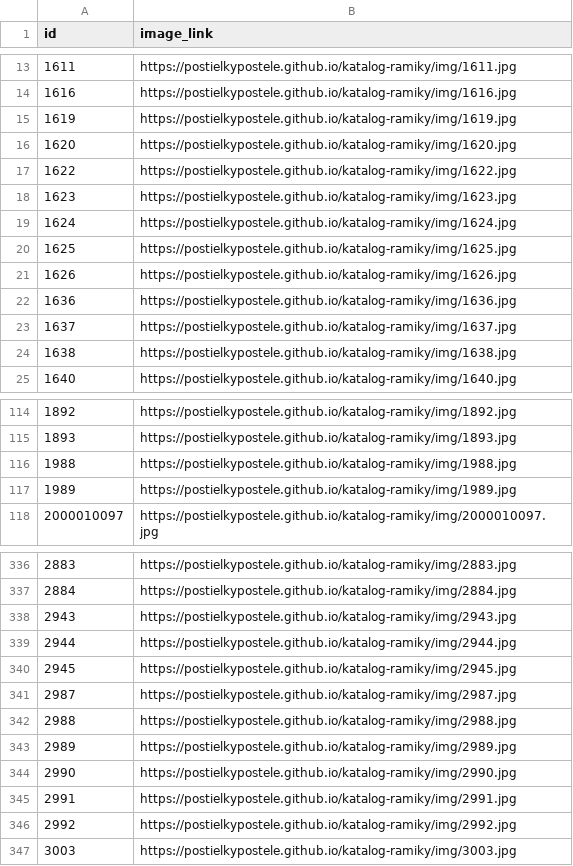
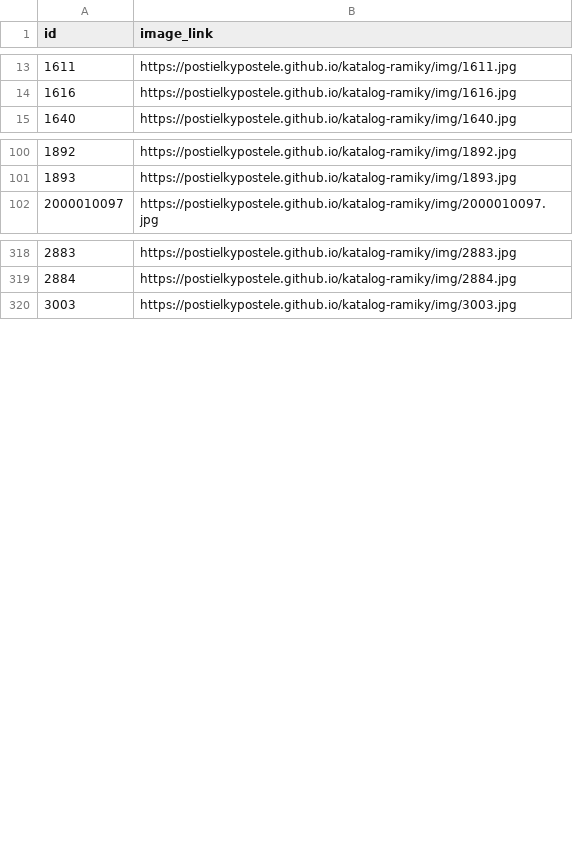
Before and after one commit to postielkypostele/katalog-ramiky, a CSV file: site/feed.csv, drawn as a sheet; only a part is shown, gaps mark what is left out; the diff covers the shown part only.

Commit message:
Ramiky 2026-11-15

```diff
--- a/site/feed.csv
+++ b/site/feed.csv
@@ -14,12 +14,2 @@ id,image_link
 1616,https://postielkypostele.github.io/katalog-ramiky/img/1616.jpg
-1619,https://postielkypostele.github.io/katalog-ramiky/img/1619.jpg
-1620,https://postielkypostele.github.io/katalog-ramiky/img/1620.jpg
-1622,https://postielkypostele.github.io/katalog-ramiky/img/1622.jpg
-1623,https://postielkypostele.github.io/katalog-ramiky/img/1623.jpg
-1624,https://postielkypostele.github.io/katalog-ramiky/img/1624.jpg
-1625,https://postielkypostele.github.io/katalog-ramiky/img/1625.jpg
-1626,https://postielkypostele.github.io/katalog-ramiky/img/1626.jpg
-1636,https://postielkypostele.github.io/katalog-ramiky/img/1636.jpg
-1637,https://postielkypostele.github.io/katalog-ramiky/img/1637.jpg
-1638,https://postielkypostele.github.io/katalog-ramiky/img/1638.jpg
 1640,https://postielkypostele.github.io/katalog-ramiky/img/1640.jpg
@@ -115,4 +101,2 @@ id,image_link
 1893,https://postielkypostele.github.io/katalog-ramiky/img/1893.jpg
-1988,https://postielkypostele.github.io/katalog-ramiky/img/1988.jpg
-1989,https://postielkypostele.github.io/katalog-ramiky/img/1989.jpg
 2000010097,https://postielkypostele.github.io/katalog-ramiky/img/2000010097.jpg
@@ -337,11 +319,2 @@ id,image_link
 2884,https://postielkypostele.github.io/katalog-ramiky/img/2884.jpg
-2943,https://postielkypostele.github.io/katalog-ramiky/img/2943.jpg
-2944,https://postielkypostele.github.io/katalog-ramiky/img/2944.jpg
-2945,https://postielkypostele.github.io/katalog-ramiky/img/2945.jpg
-2987,https://postielkypostele.github.io/katalog-ramiky/img/2987.jpg
-2988,https://postielkypostele.github.io/katalog-ramiky/img/2988.jpg
-2989,https://postielkypostele.github.io/katalog-ramiky/img/2989.jpg
-2990,https://postielkypostele.github.io/katalog-ramiky/img/2990.jpg
-2991,https://postielkypostele.github.io/katalog-ramiky/img/2991.jpg
-2992,https://postielkypostele.github.io/katalog-ramiky/img/2992.jpg
 3003,https://postielkypostele.github.io/katalog-ramiky/img/3003.jpg
```
Also changed, not shown: 5 added rows and 15 removed rows elsewhere in this file, 58 other files.
